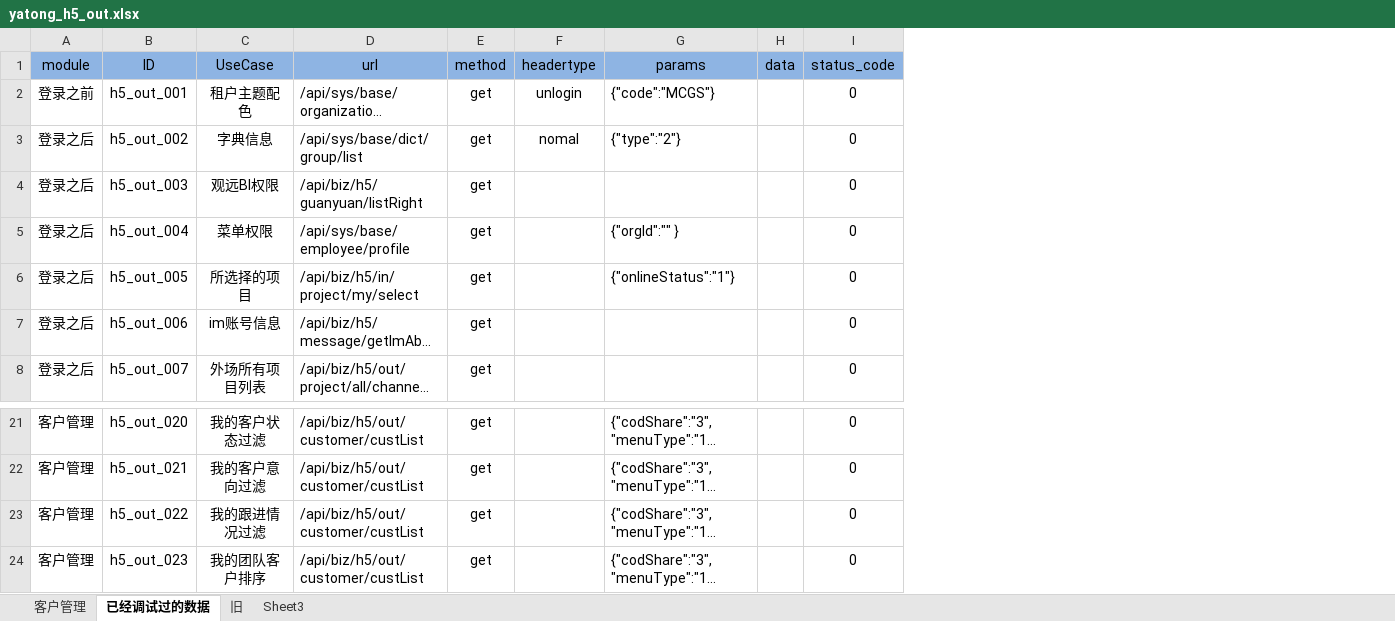
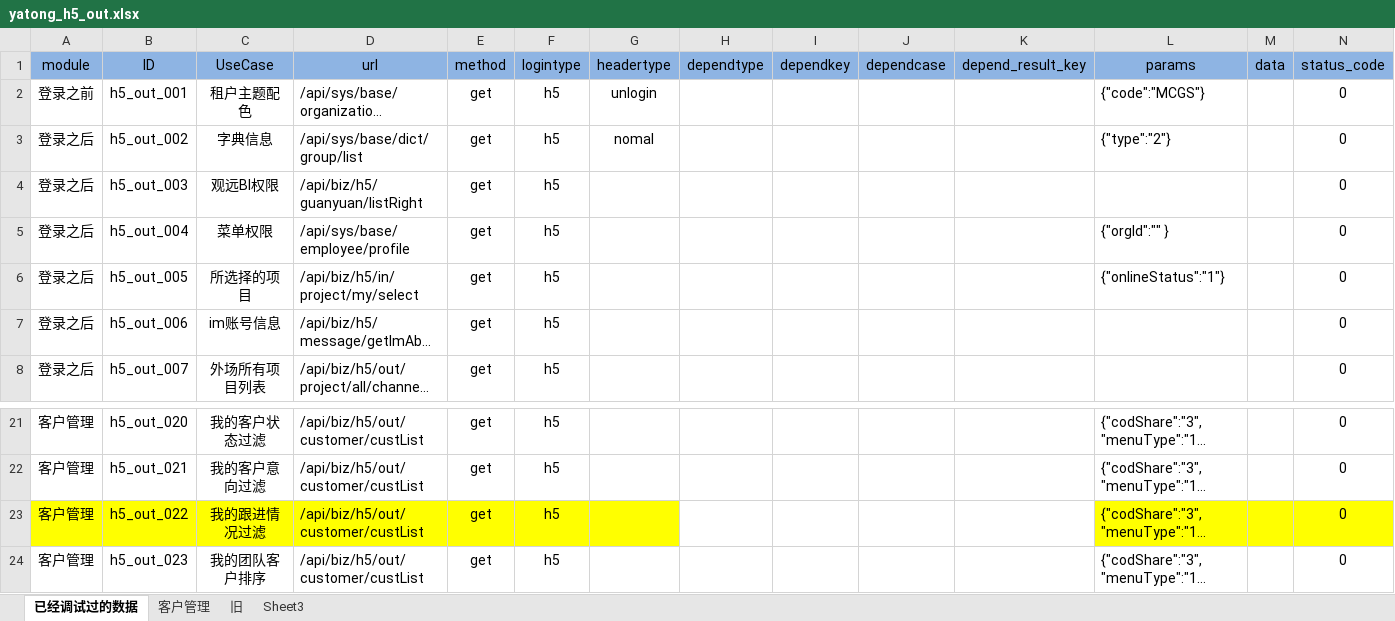
Before and after one commit to lanbo-huang/GuanAuto-Test, an Excel workbook: Testapis/yatong_h5_out.xlsx, sheet 已经调试过的数据, drawn as a sheet; only a part is shown, gaps mark what is left out; long unchanged cells end in …; values as stored, in another font and other column widths than the file's, no borders; addresses are those after the commit; the diff covers the shown part only; the diff names each change by its address in the sheet, - before the commit and + after, or states it on an @@ line.

```diff
--- a/Testapis/yatong_h5_out.xlsx (sheet 已经调试过的数据)
+++ b/Testapis/yatong_h5_out.xlsx (sheet 已经调试过的数据)
@@ sheet tab order changed: 已经调试过的数据 | 客户管理 | 旧 | Sheet3 @@
+column F (logintype), rows 2-8: all h5; rows 21-24: all h5
+column H (dependtype), empty
+column I (dependkey), empty
+column J (dependcase), empty
+column K (depend_result_key), empty
-A23:E23 fill: none
+A23:E23 fill: #FFFF00
-G23 fill: none
+G23 fill: #FFFF00
-L23:N23 fill: none
+L23:N23 fill: #FFFF00
```
Also changed, not shown: cell formats elsewhere in this sheet, sheet 客户管理, Testapis/yatong_h5_in.xlsx, Testapis/yatong_pc.xlsx, 14 other files.
